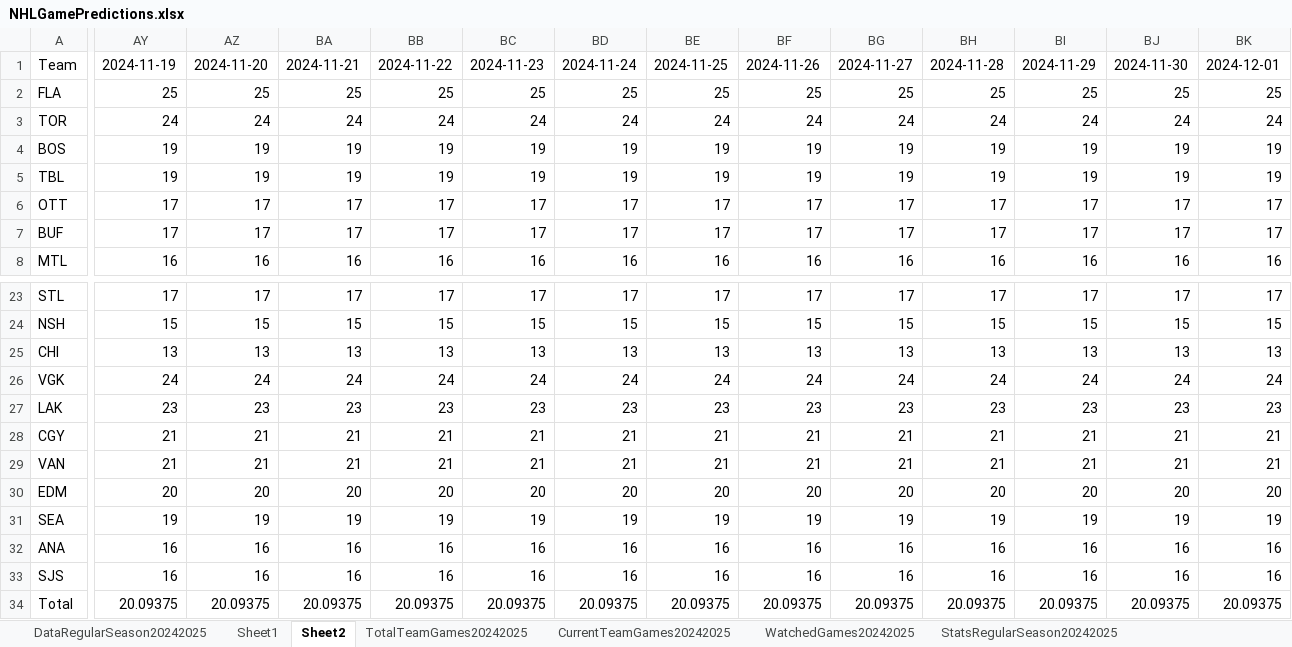
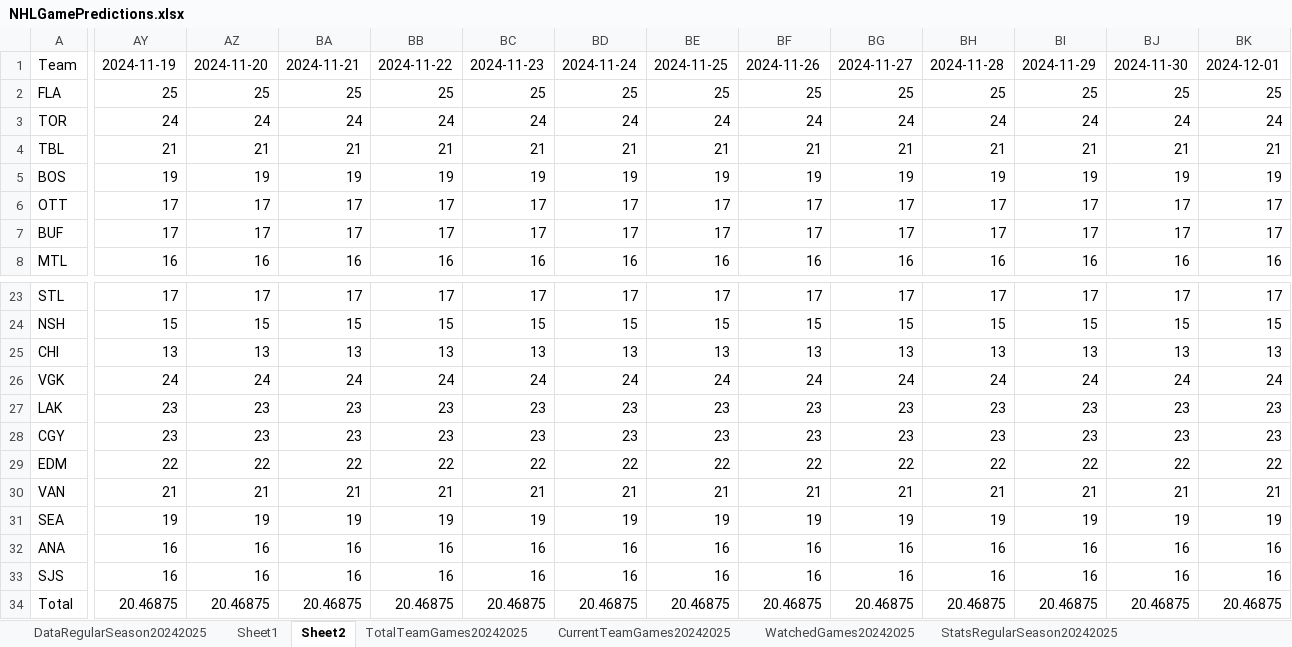
Before and after one commit to abriggs914/Coding_Practice, an Excel workbook: Python/Jerseys/NHLGamePredictions.xlsx, sheet Sheet2, drawn as a sheet; only a part is shown, gaps mark what is left out; values as stored, in another font and other column widths than the file's, no borders; conditional formats and table styles not drawn; removed rows and columns are numbered as before the commit, all else as after; rows hold the shown columns only; the diff covers the shown part only; the diff names each change by its address in the sheet, - before the commit and + after, or states it on an @@ line.

```diff
--- a/Python/Jerseys/NHLGamePredictions.xlsx (sheet Sheet2)
+++ b/Python/Jerseys/NHLGamePredictions.xlsx (sheet Sheet2)
+row 4: TBL | 21 | 21 | 21 | 21 | 21 | 21 | 21 | 21 | 21 | 21 | 21 | 21 | 21
-row 5: TBL | 19 | 19 | 19 | 19 | 19 | 19 | 19 | 19 | 19 | 19 | 19 | 19 | 19
-AY28: 21
+AY28: 23
-AZ28: 21
+AZ28: 23
-BA28: 21
+BA28: 23
-BB28: 21
+BB28: 23
-BC28: 21
+BC28: 23
-BD28: 21
+BD28: 23
-BE28: 21
+BE28: 23
-BF28: 21
+BF28: 23
-BG28: 21
+BG28: 23
-BH28: 21
+BH28: 23
-BI28: 21
+BI28: 23
-BJ28: 21
+BJ28: 23
-BK28: 21
+BK28: 23
+row 29: EDM | 22 | 22 | 22 | 22 | 22 | 22 | 22 | 22 | 22 | 22 | 22 | 22 | 22
-row 30: EDM | 20 | 20 | 20 | 20 | 20 | 20 | 20 | 20 | 20 | 20 | 20 | 20 | 20
-AY34: 20.09375
+AY34: 20.46875
-AZ34: 20.09375
+AZ34: 20.46875
-BA34: 20.09375
+BA34: 20.46875
-BB34: 20.09375
+BB34: 20.46875
-BC34: 20.09375
+BC34: 20.46875
-BD34: 20.09375
+BD34: 20.46875
-BE34: 20.09375
+BE34: 20.46875
-BF34: 20.09375
+BF34: 20.46875
-BG34: 20.09375
+BG34: 20.46875
-BH34: 20.09375
+BH34: 20.46875
-BI34: 20.09375
+BI34: 20.46875
-BJ34: 20.09375
+BJ34: 20.46875
-BK34: 20.09375
+BK34: 20.46875
```
Also changed, not shown: 892 edited cells elsewhere in this sheet, sheet Sheet1, sheet StatsRegularSeason20242025, sheet DataRegularSeason20242025, sheet CurrentTeamGames20242025, sheet WatchedGames20242025, formulas that keep their value, charts or pictures.
